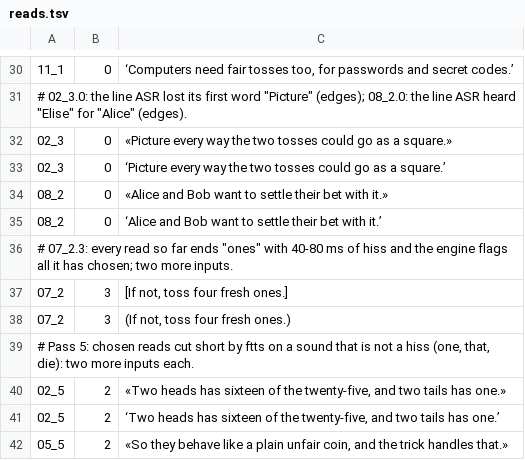
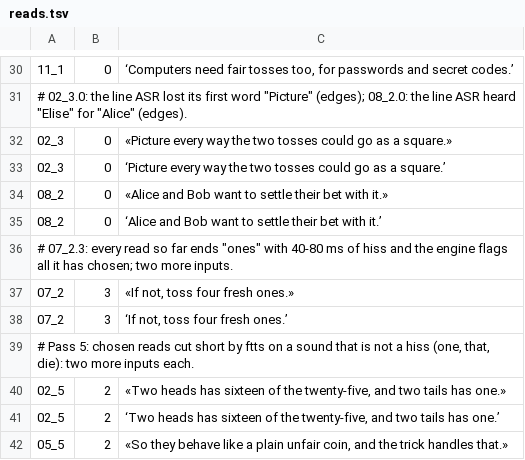
Before and after one commit to Dicklesworthstone/jeffs_math_explainer_videos, a TSV file: explainer_corpus/fair_coin/reads.tsv, drawn as a sheet; only a part is shown, gaps mark what is left out.

Commit message:
Video E quality improvements: guard Flip midpoint, dynamic land_games span, score tests, glyphs/reads/README (mx-e-a-e-e-k23.8)

```diff
--- a/explainer_corpus/fair_coin/reads.tsv
+++ b/explainer_corpus/fair_coin/reads.tsv
@@ -36,4 +36,4 @@
 # 07_2.3: every read so far ends "ones" with 40-80 ms of hiss and the engine flags all it has chosen; two more inputs.
-07_2	3	[If not, toss four fresh ones.]
-07_2	3	(If not, toss four fresh ones.)
+07_2	3	«If not, toss four fresh ones.»
+07_2	3	‘If not, toss four fresh ones.’
 # Pass 5: chosen reads cut short by ftts on a sound that is not a hiss (one, that, die): two more inputs each.
```
Also changed, not shown: 5 other files.
